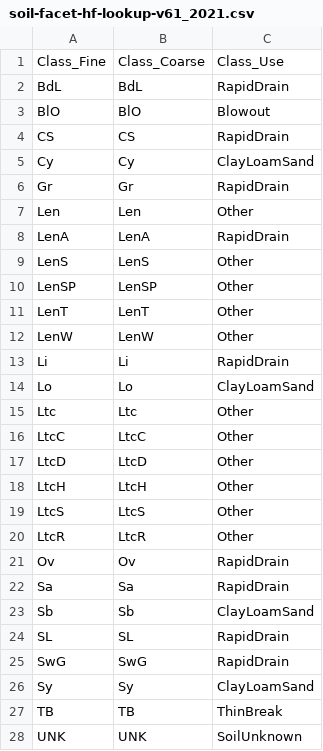
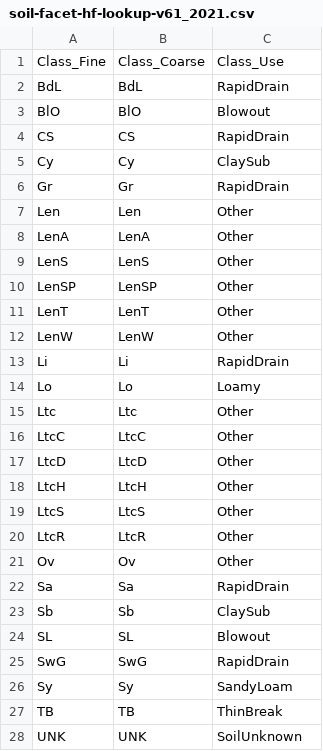
Before and after one commit to ABbiodiversity/LandFacets, a CSV file: data/lookup/soil-facet-hf-lookup-v61_2021.csv, drawn as a sheet; only a part is shown.

Commit message:
Minor renaming

```diff
--- a/data/lookup/soil-facet-hf-lookup-v61_2021.csv
+++ b/data/lookup/soil-facet-hf-lookup-v61_2021.csv
@@ -4,6 +4,6 @@ BlO,BlO,Blowout
 CS,CS,RapidDrain
-Cy,Cy,ClayLoamSand
+Cy,Cy,ClaySub
 Gr,Gr,RapidDrain
 Len,Len,Other
-LenA,LenA,RapidDrain
+LenA,LenA,Other
 LenS,LenS,Other
@@ -13,3 +13,3 @@ LenW,LenW,Other
 Li,Li,RapidDrain
-Lo,Lo,ClayLoamSand
+Lo,Lo,Loamy
 Ltc,Ltc,Other
@@ -20,8 +20,8 @@ LtcS,LtcS,Other
 LtcR,LtcR,Other
-Ov,Ov,RapidDrain
+Ov,Ov,Other
 Sa,Sa,RapidDrain
-Sb,Sb,ClayLoamSand
-SL,SL,RapidDrain
+Sb,Sb,ClaySub
+SL,SL,Blowout
 SwG,SwG,RapidDrain
-Sy,Sy,ClayLoamSand
+Sy,Sy,SandyLoam
 TB,TB,ThinBreak
```
